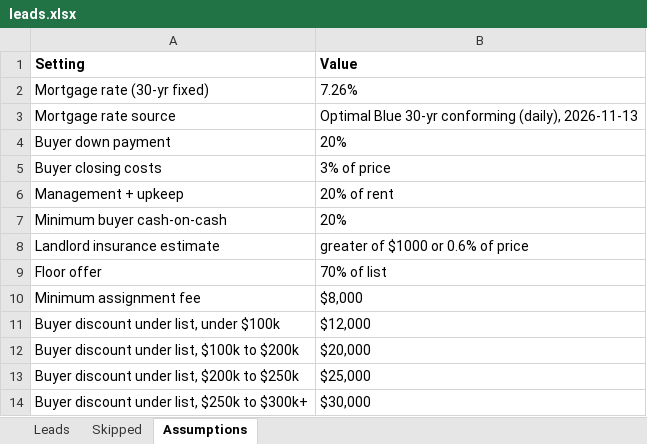
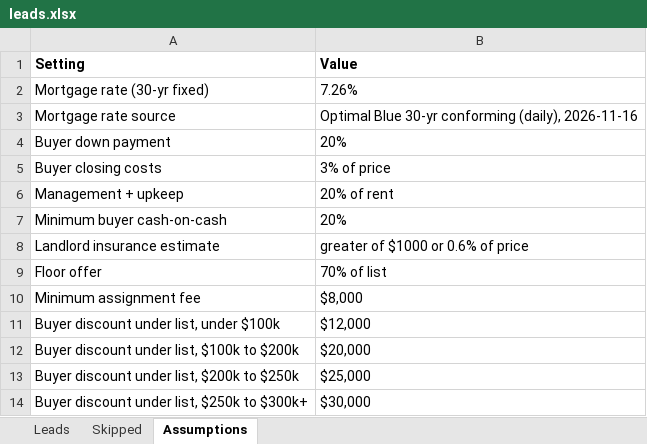
Before and after one commit to thomaswright03/wholesale-deal-finder, an Excel workbook: latest/leads.xlsx, sheet Assumptions, drawn as a sheet; values as stored, in another font and other column widths than the file's, no borders; the diff names each change by its address in the sheet, - before the commit and + after, or states it on an @@ line.

```diff
--- a/latest/leads.xlsx (sheet Assumptions)
+++ b/latest/leads.xlsx (sheet Assumptions)
-B3 (Value): …conforming (daily), 2026-11-13
+B3 (Value): …conforming (daily), 2026-11-16
```
Also changed, not shown: sheet Leads, sheet Skipped, 2 other files.
